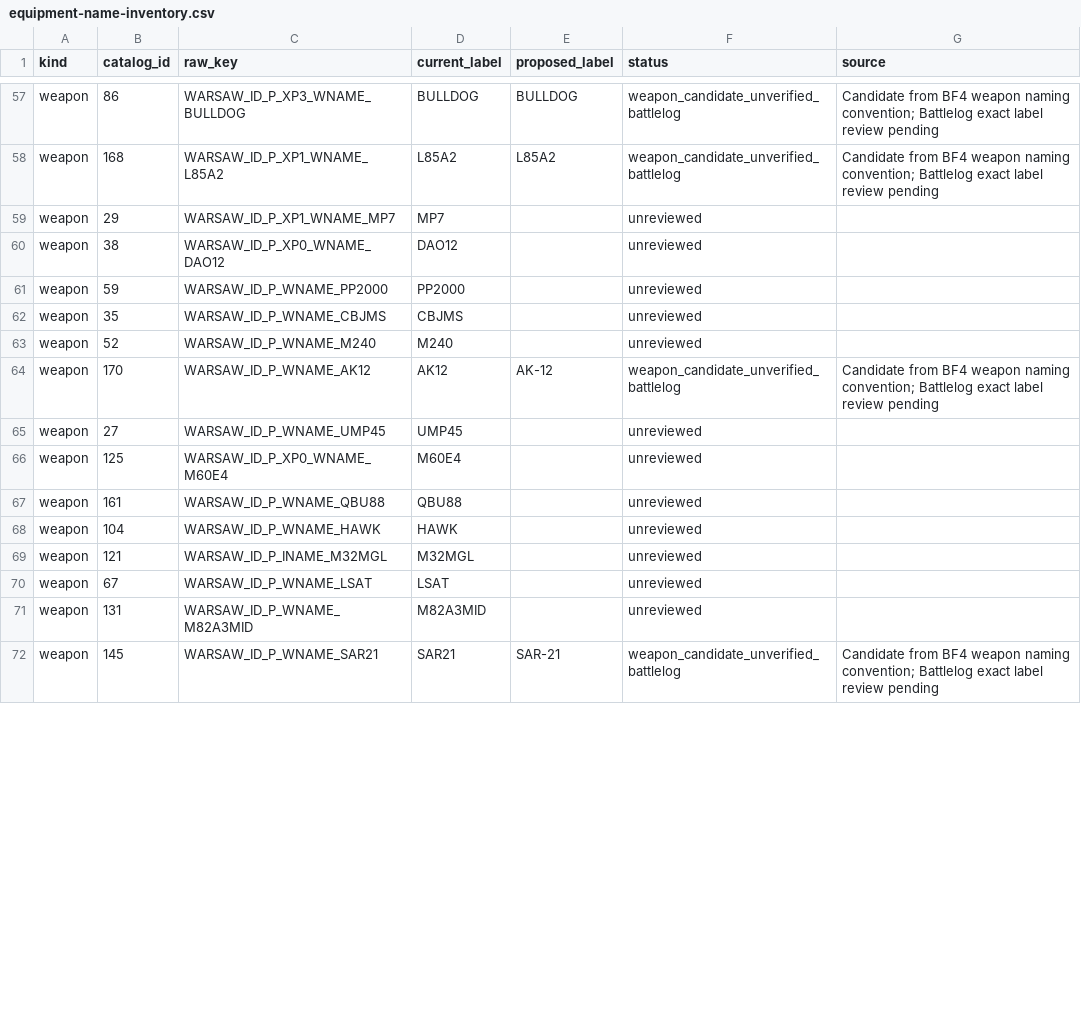
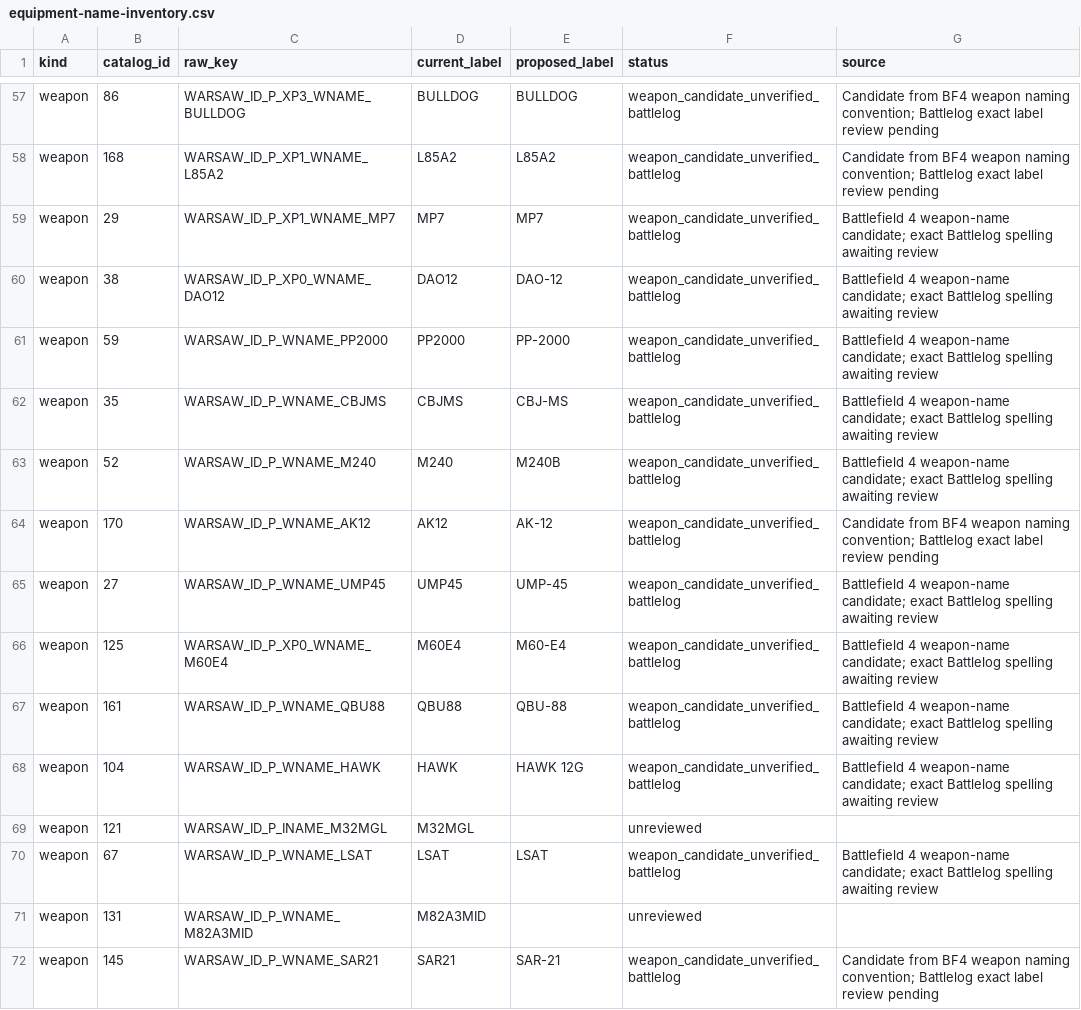
Before and after one commit to mauirixxx/BF4-Player-Stats, a CSV file: docs/catalog/equipment-name-inventory.csv, drawn as a sheet; only a part is shown, gaps mark what is left out; the diff covers the shown part only.

Commit message:
docs: review 52 PDW LMG shotgun and sniper labels; record batch 4 approval

```diff
--- a/docs/catalog/equipment-name-inventory.csv
+++ b/docs/catalog/equipment-name-inventory.csv
@@ -58,14 +58,14 @@ weapon,86,WARSAW_ID_P_XP3_WNAME_BULLDOG,BULLDOG,BULLDOG,weapon_candidate_unverif
 weapon,168,WARSAW_ID_P_XP1_WNAME_L85A2,L85A2,L85A2,weapon_candidate_unverified_battlelog,Candidate from BF4 weapon naming convention; Battlelog exact label review pending
-weapon,29,WARSAW_ID_P_XP1_WNAME_MP7,MP7,,unreviewed,
-weapon,38,WARSAW_ID_P_XP0_WNAME_DAO12,DAO12,,unreviewed,
-weapon,59,WARSAW_ID_P_WNAME_PP2000,PP2000,,unreviewed,
-weapon,35,WARSAW_ID_P_WNAME_CBJMS,CBJMS,,unreviewed,
-weapon,52,WARSAW_ID_P_WNAME_M240,M240,,unreviewed,
+weapon,29,WARSAW_ID_P_XP1_WNAME_MP7,MP7,MP7,weapon_candidate_unverified_battlelog,Battlefield 4 weapon-name candidate; exact Battlelog spelling awaiting review
+weapon,38,WARSAW_ID_P_XP0_WNAME_DAO12,DAO12,DAO-12,weapon_candidate_unverified_battlelog,Battlefield 4 weapon-name candidate; exact Battlelog spelling awaiting review
+weapon,59,WARSAW_ID_P_WNAME_PP2000,PP2000,PP-2000,weapon_candidate_unverified_battlelog,Battlefield 4 weapon-name candidate; exact Battlelog spelling awaiting review
+weapon,35,WARSAW_ID_P_WNAME_CBJMS,CBJMS,CBJ-MS,weapon_candidate_unverified_battlelog,Battlefield 4 weapon-name candidate; exact Battlelog spelling awaiting review
+weapon,52,WARSAW_ID_P_WNAME_M240,M240,M240B,weapon_candidate_unverified_battlelog,Battlefield 4 weapon-name candidate; exact Battlelog spelling awaiting review
 weapon,170,WARSAW_ID_P_WNAME_AK12,AK12,AK-12,weapon_candidate_unverified_battlelog,Candidate from BF4 weapon naming convention; Battlelog exact label review pending
-weapon,27,WARSAW_ID_P_WNAME_UMP45,UMP45,,unreviewed,
-weapon,125,WARSAW_ID_P_XP0_WNAME_M60E4,M60E4,,unreviewed,
-weapon,161,WARSAW_ID_P_WNAME_QBU88,QBU88,,unreviewed,
-weapon,104,WARSAW_ID_P_WNAME_HAWK,HAWK,,unreviewed,
+weapon,27,WARSAW_ID_P_WNAME_UMP45,UMP45,UMP-45,weapon_candidate_unverified_battlelog,Battlefield 4 weapon-name candidate; exact Battlelog spelling awaiting review
+weapon,125,WARSAW_ID_P_XP0_WNAME_M60E4,M60E4,M60-E4,weapon_candidate_unverified_battlelog,Battlefield 4 weapon-name candidate; exact Battlelog spelling awaiting review
+weapon,161,WARSAW_ID_P_WNAME_QBU88,QBU88,QBU-88,weapon_candidate_unverified_battlelog,Battlefield 4 weapon-name candidate; exact Battlelog spelling awaiting review
+weapon,104,WARSAW_ID_P_WNAME_HAWK,HAWK,HAWK 12G,weapon_candidate_unverified_battlelog,Battlefield 4 weapon-name candidate; exact Battlelog spelling awaiting review
 weapon,121,WARSAW_ID_P_INAME_M32MGL,M32MGL,,unreviewed,
-weapon,67,WARSAW_ID_P_WNAME_LSAT,LSAT,,unreviewed,
+weapon,67,WARSAW_ID_P_WNAME_LSAT,LSAT,LSAT,weapon_candidate_unverified_battlelog,Battlefield 4 weapon-name candidate; exact Battlelog spelling awaiting review
 weapon,131,WARSAW_ID_P_WNAME_M82A3MID,M82A3MID,,unreviewed,
```
Also changed, not shown: 129 edited cells elsewhere in this file, 1 other file.
